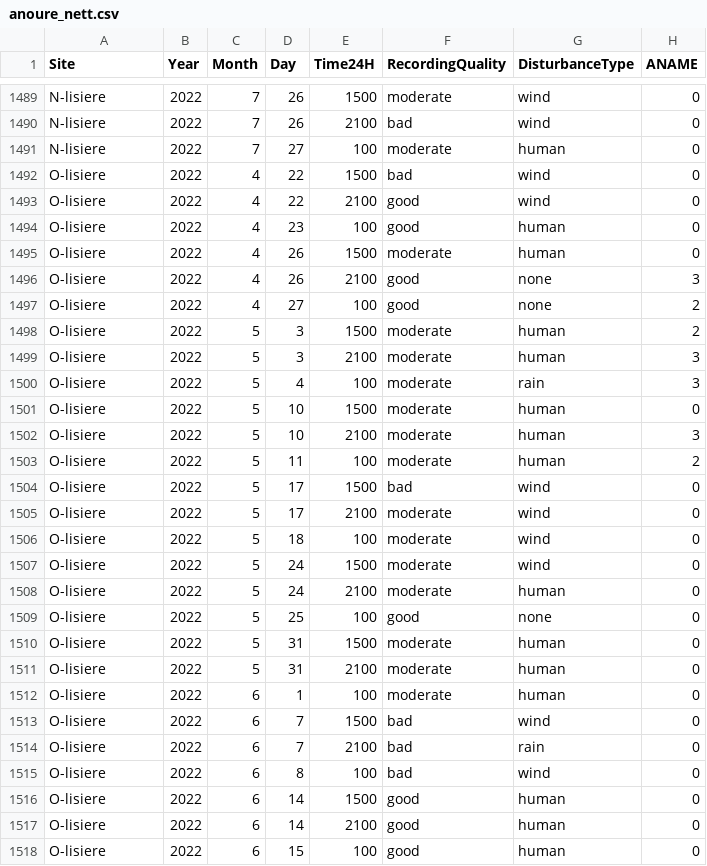
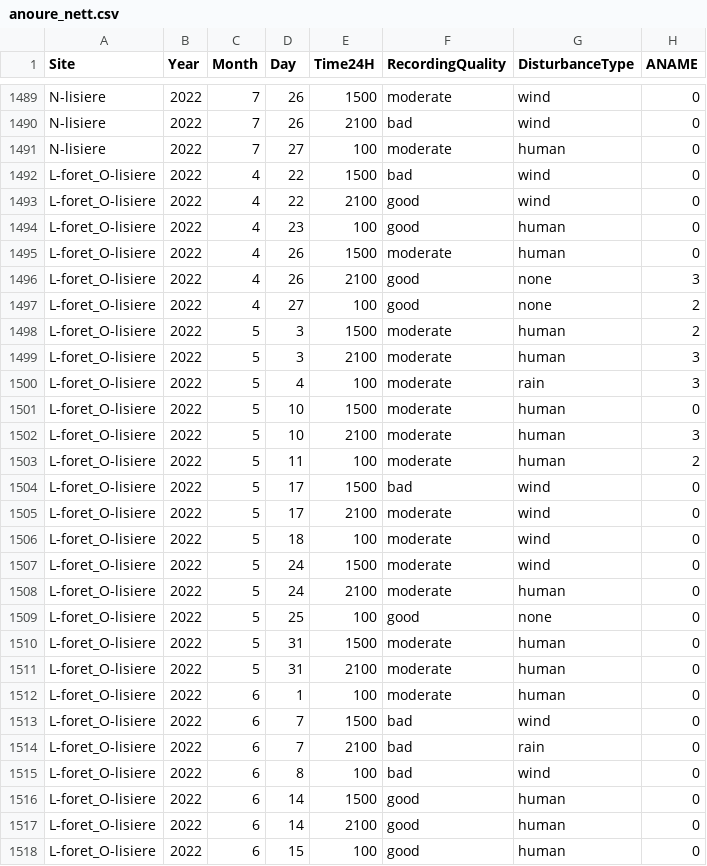
Before and after one commit to mcmayotte/CR_anoure, a CSV file: donnees/anoure_nett.csv, drawn as a sheet; only a part is shown, gaps mark what is left out; the diff covers the shown part only; the diff names each change by its address in the sheet, - before the commit and + after, or states it on an @@ line.

Commit message:
Corrections dates pour visites des tableaux des anoures (licat et lisyl)

```diff
--- a/donnees/anoure_nett.csv
+++ b/donnees/anoure_nett.csv
-A1492:A1518 (Site): O-lisiere
+A1492:A1518 (Site): L-foret_O-lisiere
```
Also changed, not shown: 112 edited cells elsewhere in this file, donnees/MH_nett.csv, donnees/licat_21_1h.csv, 8 other files.
